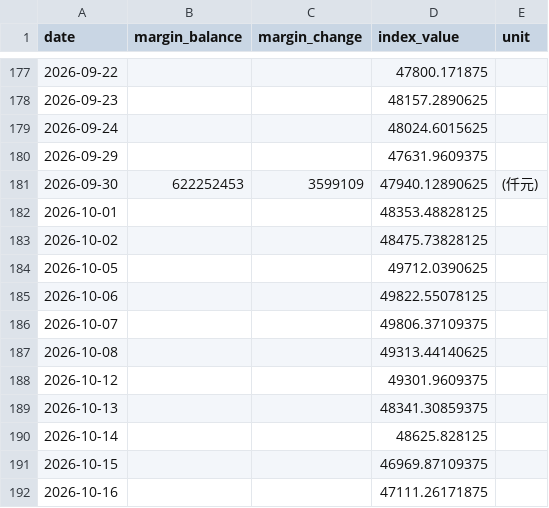
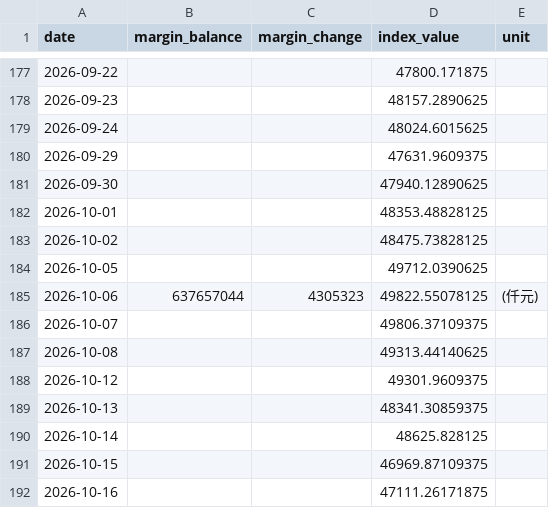
Before and after one commit to shane17258-cmyk/stock-margin-vs-index, a CSV file: twse_data.csv, drawn as a sheet; only a part is shown, gaps mark what is left out; the diff covers the shown part only.

```diff
--- a/twse_data.csv
+++ b/twse_data.csv
@@ -180,3 +180,3 @@ date,margin_balance,margin_change,index_value,unit
 2026-09-29,,,47631.9609375,
-2026-09-30,622252453,3599109,47940.12890625,(仟元)
+2026-09-30,,,47940.12890625,
 2026-10-01,,,48353.48828125,
@@ -184,3 +184,3 @@ date,margin_balance,margin_change,index_value,unit
 2026-10-05,,,49712.0390625,
-2026-10-06,,,49822.55078125,
+2026-10-06,637657044,4305323,49822.55078125,(仟元)
 2026-10-07,,,49806.37109375,
```
Also changed, not shown: 1 added row and 114 edited cells elsewhere in this file, 2 other files.
